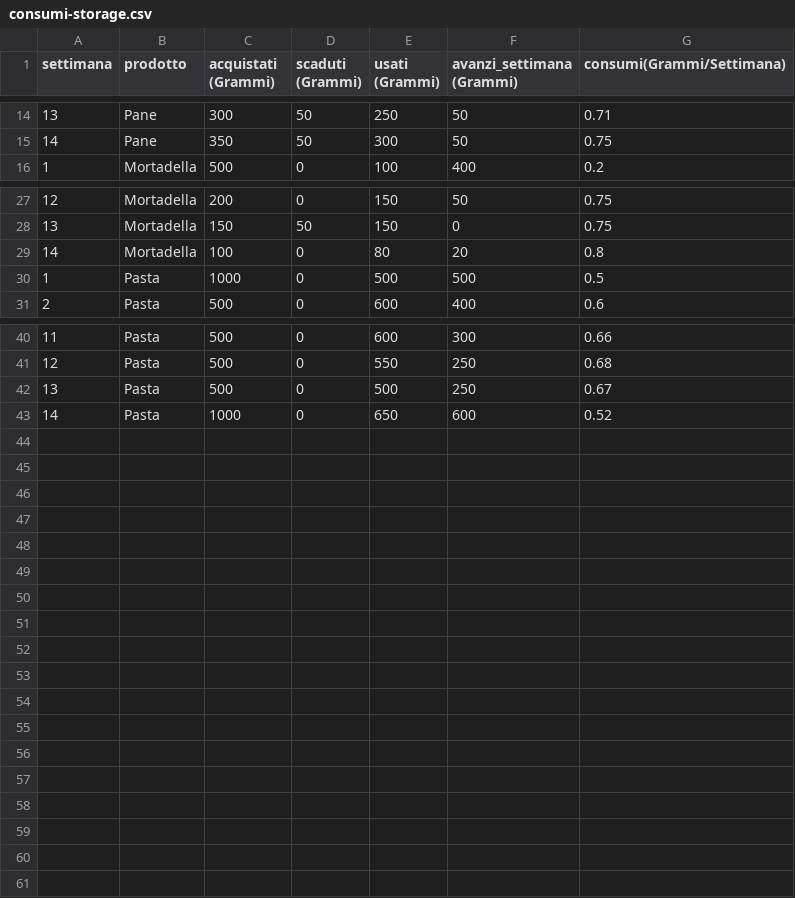
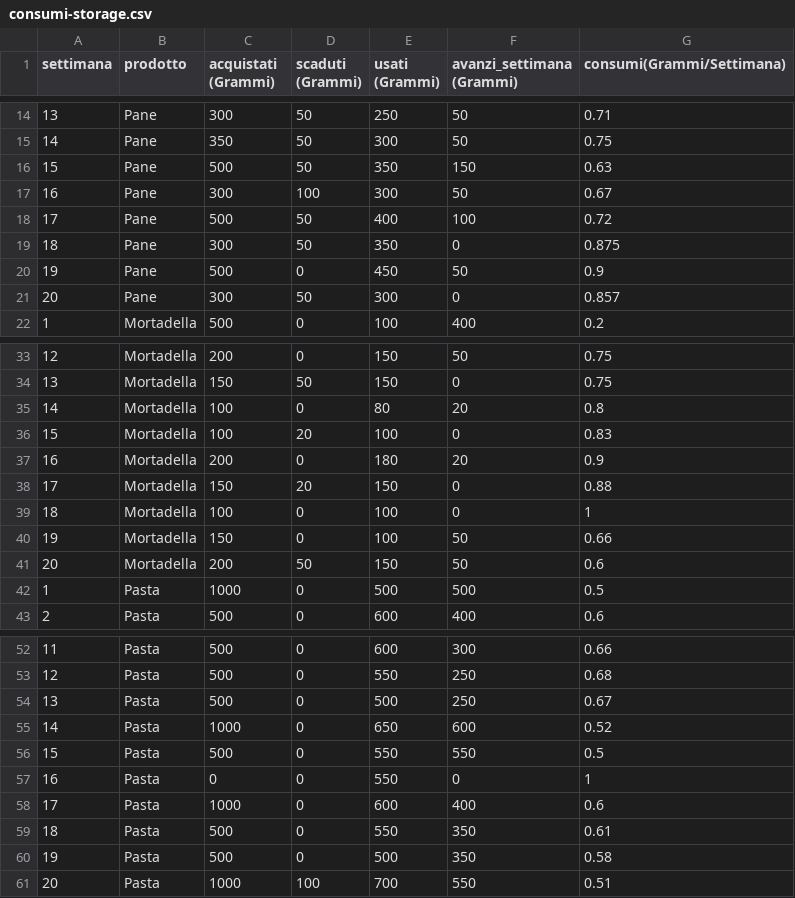
Before and after one commit to redjack96/ProgettoSDCC, a CSV file: src/microservices/consumptions/consumi-storage.csv, drawn as a sheet; only a part is shown, gaps mark what is left out; the diff names each change by its address in the sheet, - before the commit and + after, or states it on an @@ line.

Commit message:
(ConsumptionsService) Added simple (not so much) implementation of Predict service using SGDRegressor

```diff
--- a/src/microservices/consumptions/consumi-storage.csv
+++ b/src/microservices/consumptions/consumi-storage.csv
+row 16: 15 | Pane | 500 | 50 | 350 | 150 | 0.63
+row 17: 16 | Pane | 300 | 100 | 300 | 50 | 0.67
+row 18: 17 | Pane | 500 | 50 | 400 | 100 | 0.72
+row 19: 18 | Pane | 300 | 50 | 350 | 0 | 0.875
+row 20: 19 | Pane | 500 | 0 | 450 | 50 | 0.9
+row 21: 20 | Pane | 300 | 50 | 300 | 0 | 0.857
+row 36: 15 | Mortadella | 100 | 20 | 100 | 0 | 0.83
+row 37: 16 | Mortadella | 200 | 0 | 180 | 20 | 0.9
+row 38: 17 | Mortadella | 150 | 20 | 150 | 0 | 0.88
+row 39: 18 | Mortadella | 100 | 0 | 100 | 0 | 1
+row 40: 19 | Mortadella | 150 | 0 | 100 | 50 | 0.66
+row 41: 20 | Mortadella | 200 | 50 | 150 | 50 | 0.6
+row 56: 15 | Pasta | 500 | 0 | 550 | 550 | 0.5
+row 57: 16 | Pasta | 0 | 0 | 550 | 0 | 1
+row 58: 17 | Pasta | 1000 | 0 | 600 | 400 | 0.6
+row 59: 18 | Pasta | 500 | 0 | 550 | 350 | 0.61
+row 60: 19 | Pasta | 500 | 0 | 500 | 350 | 0.58
+row 61: 20 | Pasta | 1000 | 100 | 700 | 550 | 0.51
```
Also changed, not shown: 13 other files.
